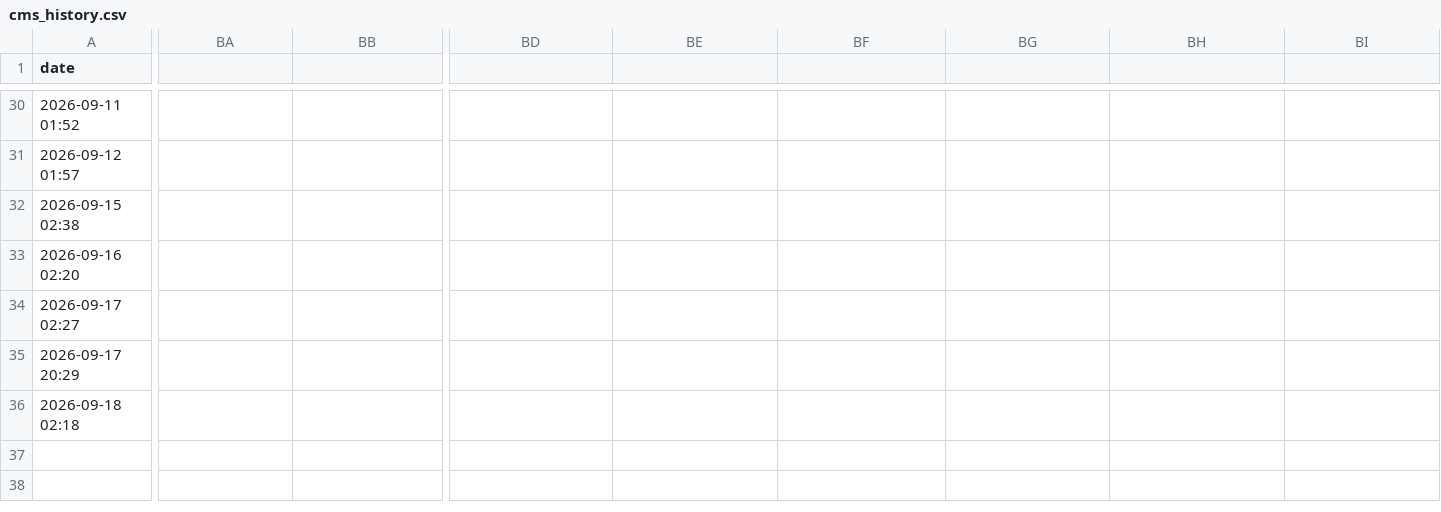
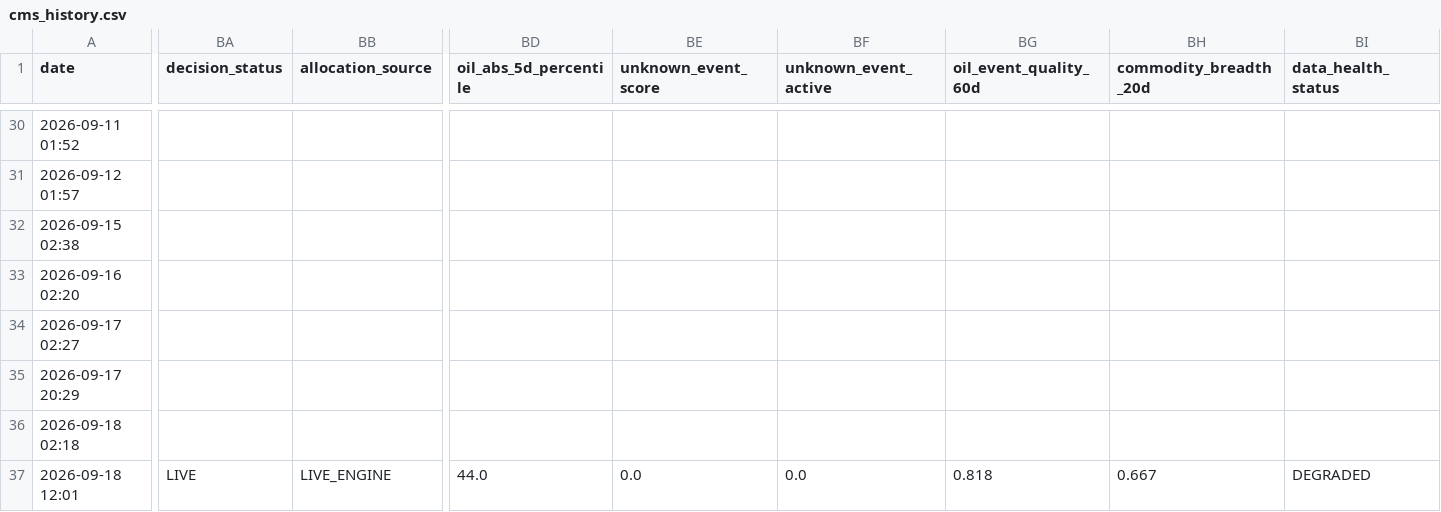
Before and after one commit to evsayar33-oss/macro-sentinel, a CSV file: cms_history.csv, drawn as a sheet; only a part is shown, gaps mark what is left out; rows hold the shown columns only; the diff covers the shown part only; the diff names each change by its address in the sheet, - before the commit and + after, or states it on an @@ line.

```diff
--- a/cms_history.csv
+++ b/cms_history.csv
-BA1: (empty)
+BA1: decision_status
-BB1: (empty)
+BB1: allocation_source
-BD1: (empty)
+BD1: oil_abs_5d_percentile
-BE1: (empty)
+BE1: unknown_event_score
-BF1: (empty)
+BF1: unknown_event_active
-BG1: (empty)
+BG1: oil_event_quality_60d
-BH1: (empty)
+BH1: commodity_breadth_20d
-BI1: (empty)
+BI1: data_health_status
+row 37: 2026-09-18 12:01 | LIVE | LIVE_ENGINE | 44.0 | 0.0 | 0.0 | 0.818 | 0.667 | DEGRADED
```
Also changed, not shown: 4 edited cells elsewhere in this file.
